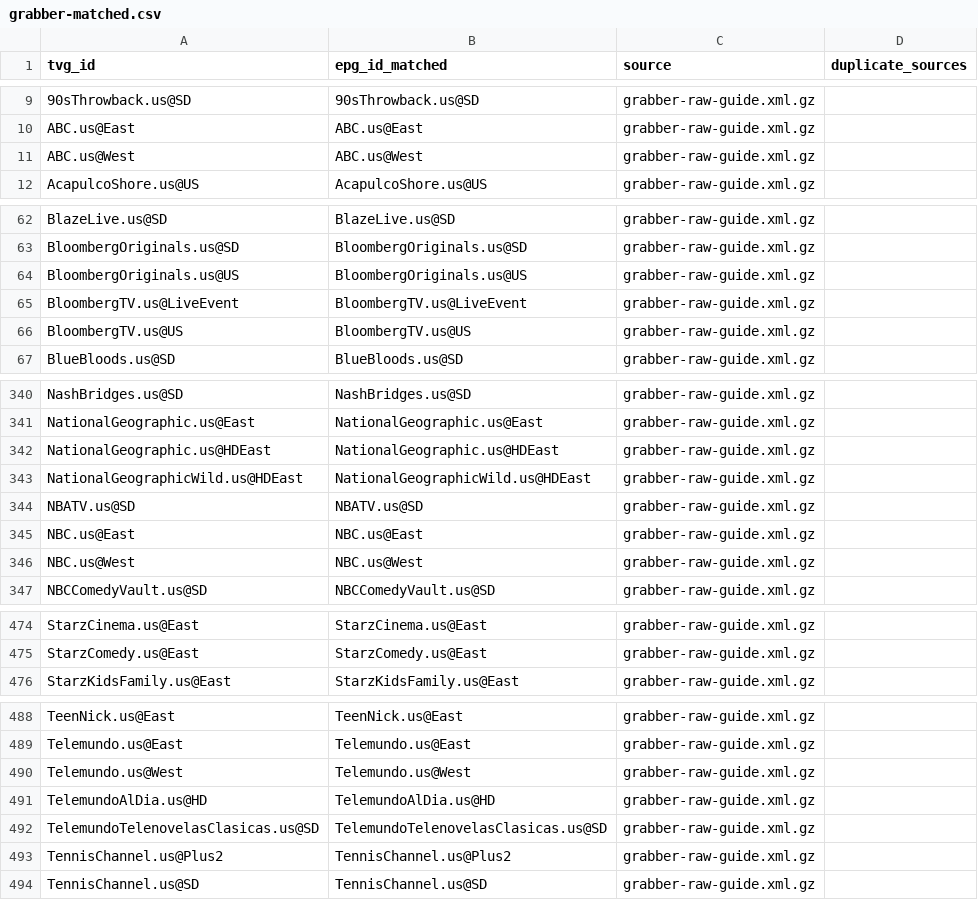
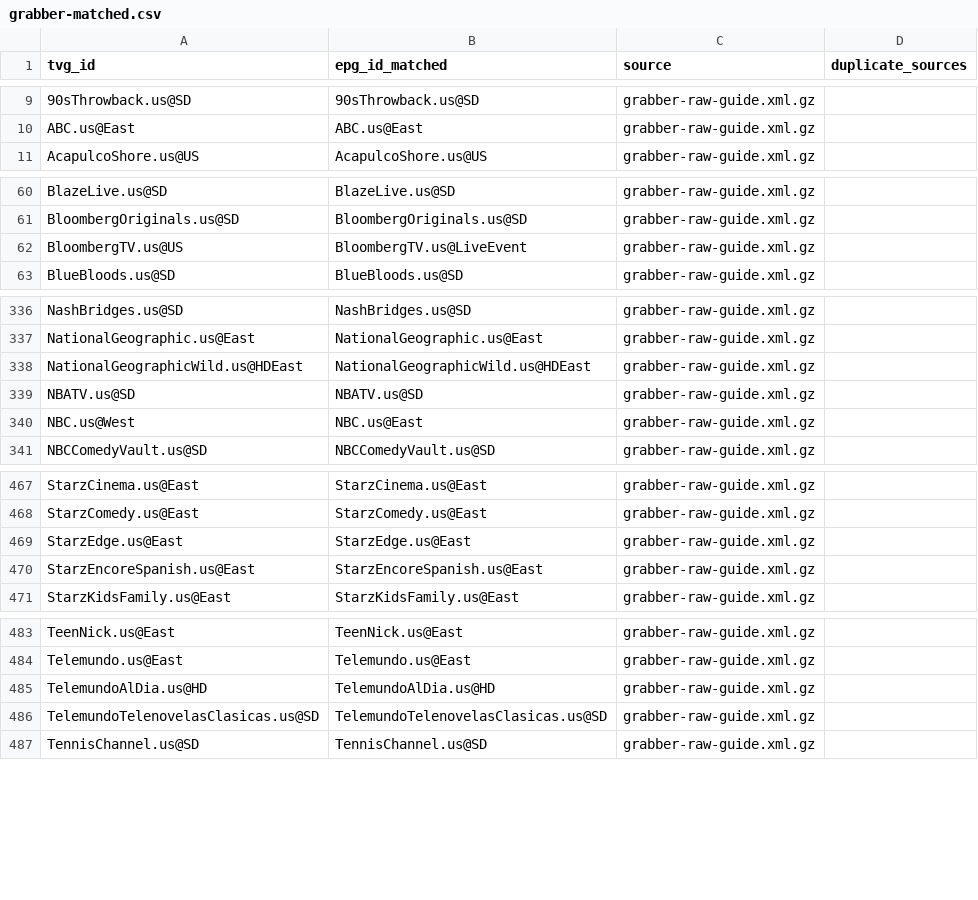
Before and after one commit to umarjamilpc/EPG-LIST-GEN, a CSV file: epgs/US/reports/grabber-matched.csv, drawn as a sheet; only a part is shown, gaps mark what is left out; the diff covers the shown part only.

```diff
--- a/epgs/US/reports/grabber-matched.csv
+++ b/epgs/US/reports/grabber-matched.csv
@@ -10,3 +10,2 @@ tvg_id,epg_id_matched,source,duplicate_sources
 ABC.us@East,ABC.us@East,grabber-raw-guide.xml.gz,
-ABC.us@West,ABC.us@West,grabber-raw-guide.xml.gz,
 AcapulcoShore.us@US,AcapulcoShore.us@US,grabber-raw-guide.xml.gz,
@@ -63,5 +61,3 @@ BlazeLive.us@SD,BlazeLive.us@SD,grabber-raw-guide.xml.gz,
 BloombergOriginals.us@SD,BloombergOriginals.us@SD,grabber-raw-guide.xml.gz,
-BloombergOriginals.us@US,BloombergOriginals.us@US,grabber-raw-guide.xml.gz,
-BloombergTV.us@LiveEvent,BloombergTV.us@LiveEvent,grabber-raw-guide.xml.gz,
-BloombergTV.us@US,BloombergTV.us@US,grabber-raw-guide.xml.gz,
+BloombergTV.us@US,BloombergTV.us@LiveEvent,grabber-raw-guide.xml.gz,
 BlueBloods.us@SD,BlueBloods.us@SD,grabber-raw-guide.xml.gz,
@@ -341,7 +337,5 @@ NashBridges.us@SD,NashBridges.us@SD,grabber-raw-guide.xml.gz,
 NationalGeographic.us@East,NationalGeographic.us@East,grabber-raw-guide.xml.gz,
-NationalGeographic.us@HDEast,NationalGeographic.us@HDEast,grabber-raw-guide.xml.gz,
 NationalGeographicWild.us@HDEast,NationalGeographicWild.us@HDEast,grabber-raw-guide.xml.gz,
 NBATV.us@SD,NBATV.us@SD,grabber-raw-guide.xml.gz,
-NBC.us@East,NBC.us@East,grabber-raw-guide.xml.gz,
-NBC.us@West,NBC.us@West,grabber-raw-guide.xml.gz,
+NBC.us@West,NBC.us@East,grabber-raw-guide.xml.gz,
 NBCComedyVault.us@SD,NBCComedyVault.us@SD,grabber-raw-guide.xml.gz,
@@ -475,2 +468,4 @@ StarzCinema.us@East,StarzCinema.us@East,grabber-raw-guide.xml.gz,
 StarzComedy.us@East,StarzComedy.us@East,grabber-raw-guide.xml.gz,
+StarzEdge.us@East,StarzEdge.us@East,grabber-raw-guide.xml.gz,
+StarzEncoreSpanish.us@East,StarzEncoreSpanish.us@East,grabber-raw-guide.xml.gz,
 StarzKidsFamily.us@East,StarzKidsFamily.us@East,grabber-raw-guide.xml.gz,
@@ -489,6 +484,4 @@ TeenNick.us@East,TeenNick.us@East,grabber-raw-guide.xml.gz,
 Telemundo.us@East,Telemundo.us@East,grabber-raw-guide.xml.gz,
-Telemundo.us@West,Telemundo.us@West,grabber-raw-guide.xml.gz,
 TelemundoAlDia.us@HD,TelemundoAlDia.us@HD,grabber-raw-guide.xml.gz,
 TelemundoTelenovelasClasicas.us@SD,TelemundoTelenovelasClasicas.us@SD,grabber-raw-guide.xml.gz,
-TennisChannel.us@Plus2,TennisChannel.us@Plus2,grabber-raw-guide.xml.gz,
 TennisChannel.us@SD,TennisChannel.us@SD,grabber-raw-guide.xml.gz,
```
Also changed, not shown: 1 added row, 3 removed rows and 3 edited cells elsewhere in this file, epgs/US/reports/merge-matched.csv, epgs/US/reports/urls-matched.csv, 12 other files.
